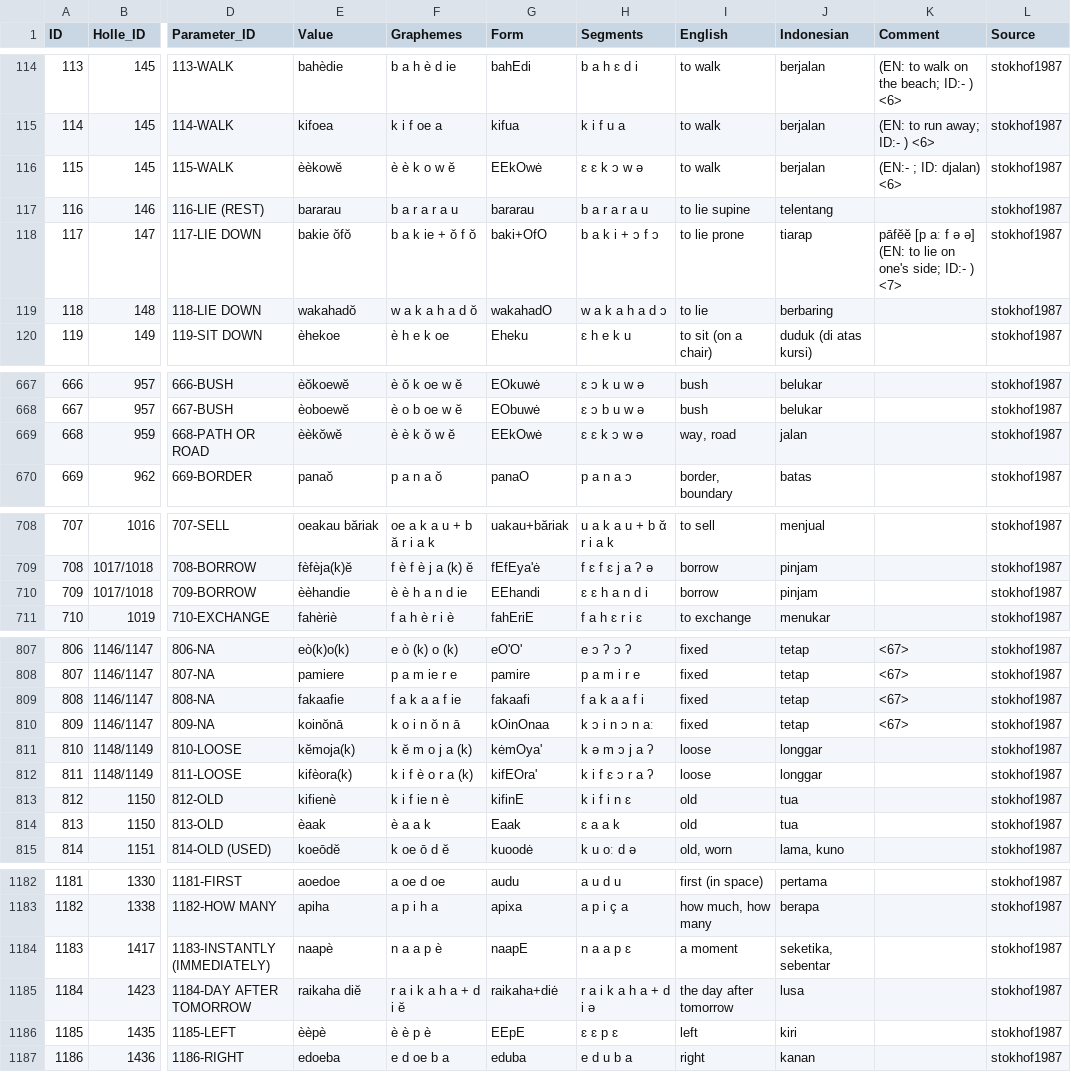
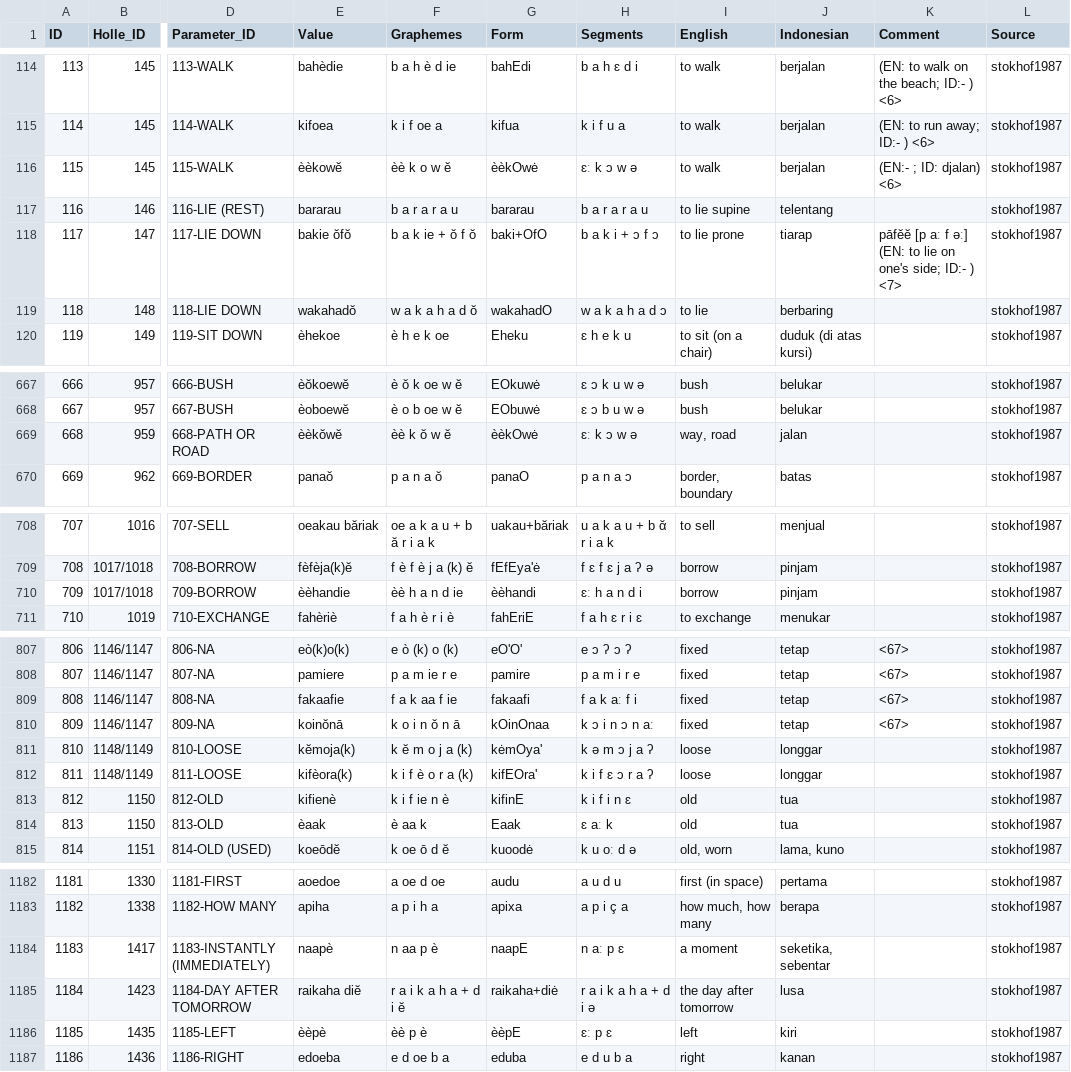
Before and after one commit to engganolang/holle-list-enggano-1895, a CSV file: cldf/forms.csv, drawn as a sheet; only a part is shown, gaps mark what is left out; the diff covers the shown part only; the diff names each change by its address in the sheet, - before the commit and + after, or states it on an @@ line.

Commit message:
Editing orthography profile and re-generating CLDF FormTable to address issues #7.

```diff
--- a/cldf/forms.csv
+++ b/cldf/forms.csv
-F116 (Graphemes): è è k o w ĕ
+F116 (Graphemes): èè k o w ĕ
-G116 (Form): EEkOwė
+G116 (Form): èèkOwė
-H116 (Segments): ɛ ɛ k ɔ w ə
+H116 (Segments): ɛː k ɔ w ə
-K118 (Comment): …aː f ə ə] (EN: to…
+K118 (Comment): …aː f əː] (EN: to…
-F669 (Graphemes): è è k ŏ w ĕ
+F669 (Graphemes): èè k ŏ w ĕ
-G669 (Form): EEkOwė
+G669 (Form): èèkOwė
-H669 (Segments): ɛ ɛ k ɔ w ə
+H669 (Segments): ɛː k ɔ w ə
-F710 (Graphemes): è è h a n d ie
+F710 (Graphemes): èè h a n d ie
-G710 (Form): EEhandi
+G710 (Form): èèhandi
-H710 (Segments): ɛ ɛ h a n d i
+H710 (Segments): ɛː h a n d i
-F809 (Graphemes): f a k a a f ie
+F809 (Graphemes): f a k aa f ie
-H809 (Segments): f a k a a f i
+H809 (Segments): f a k aː f i
-F814 (Graphemes): è a a k
+F814 (Graphemes): è aa k
-H814 (Segments): ɛ a a k
+H814 (Segments): ɛ aː k
-F1184 (Graphemes): n a a p è
+F1184 (Graphemes): n aa p è
-H1184 (Segments): n a a p ɛ
+H1184 (Segments): n aː p ɛ
-F1186 (Graphemes): è è p è
+F1186 (Graphemes): èè p è
-G1186 (Form): EEpE
+G1186 (Form): èèpE
-H1186 (Segments): ɛ ɛ p ɛ
+H1186 (Segments): ɛː p ɛ
```
Also changed, not shown: 87 edited cells elsewhere in this file, 2 other files.
